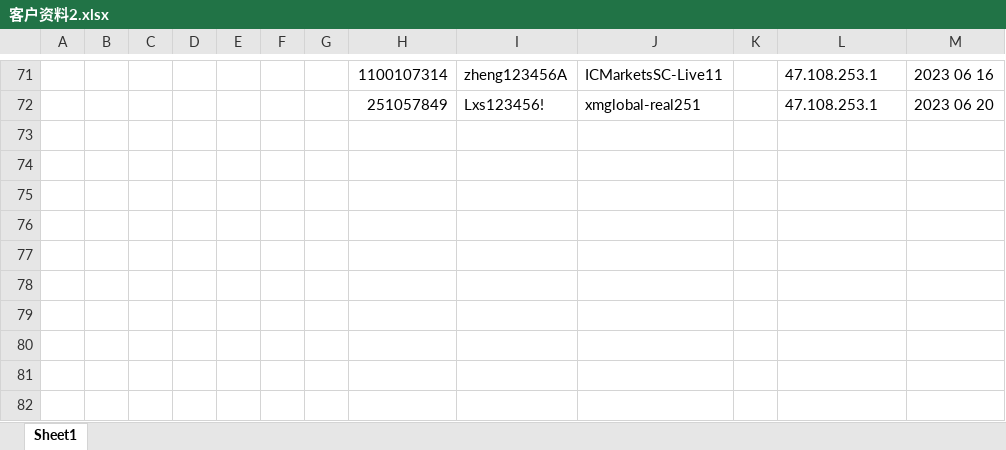
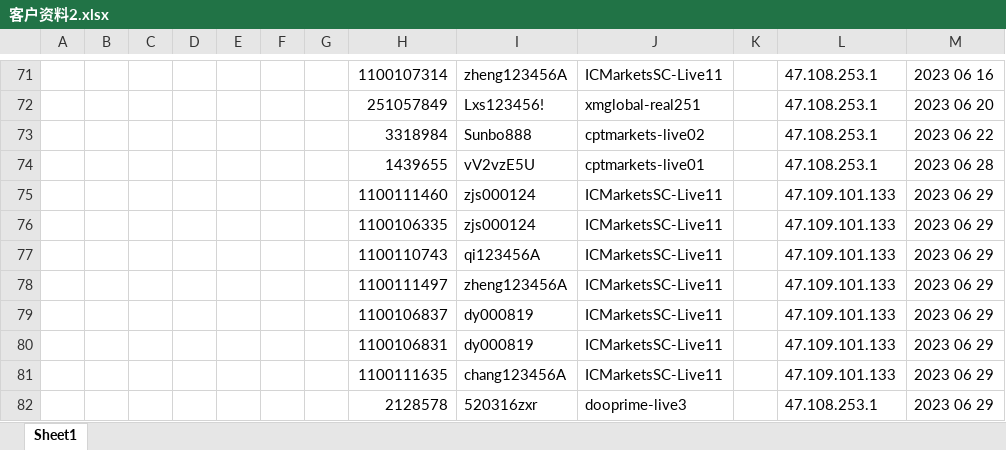
Before and after one commit to chengmin2/MT4, an Excel workbook: MQL4/客户资料2.xlsx, sheet Sheet1, drawn as a sheet; only a part is shown, gaps mark what is left out; values as stored, in another font and other column widths than the file's, no borders; the diff names each change by its address in the sheet, - before the commit and + after, or states it on an @@ line.

Commit message:
客户资料

```diff
--- a/MQL4/客户资料2.xlsx (sheet Sheet1)
+++ b/MQL4/客户资料2.xlsx (sheet Sheet1)
+row 73:  |  |  |  |  |  |  | 3318984 | Sunbo888 | cptmarkets-live02 |  | 47.108.253.1 | 2023 06 22
+row 74:  |  |  |  |  |  |  | 1439655 | vV2vzE5U | cptmarkets-live01 |  | 47.108.253.1 | 2023 06 28
+row 75:  |  |  |  |  |  |  | 1100111460 | zjs000124 | ICMarketsSC-Live11 |  | 47.109.101.133 | 2023 06 29
+row 76:  |  |  |  |  |  |  | 1100106335 | zjs000124 | ICMarketsSC-Live11 |  | 47.109.101.133 | 2023 06 29
+row 77:  |  |  |  |  |  |  | 1100110743 | qi123456A | ICMarketsSC-Live11 |  | 47.109.101.133 | 2023 06 29
+row 78:  |  |  |  |  |  |  | 1100111497 | zheng123456A | ICMarketsSC-Live11 |  | 47.109.101.133 | 2023 06 29
+row 79:  |  |  |  |  |  |  | 1100106837 | dy000819 | ICMarketsSC-Live11 |  | 47.109.101.133 | 2023 06 29
+row 80:  |  |  |  |  |  |  | 1100106831 | dy000819 | ICMarketsSC-Live11 |  | 47.109.101.133 | 2023 06 29
+row 81:  |  |  |  |  |  |  | 1100111635 | chang123456A | ICMarketsSC-Live11 |  | 47.109.101.133 | 2023 06 29
+row 82:  |  |  |  |  |  |  | 2128578 | 520316zxr | dooprime-live3 |  | 47.108.253.1 | 2023 06 29
```
